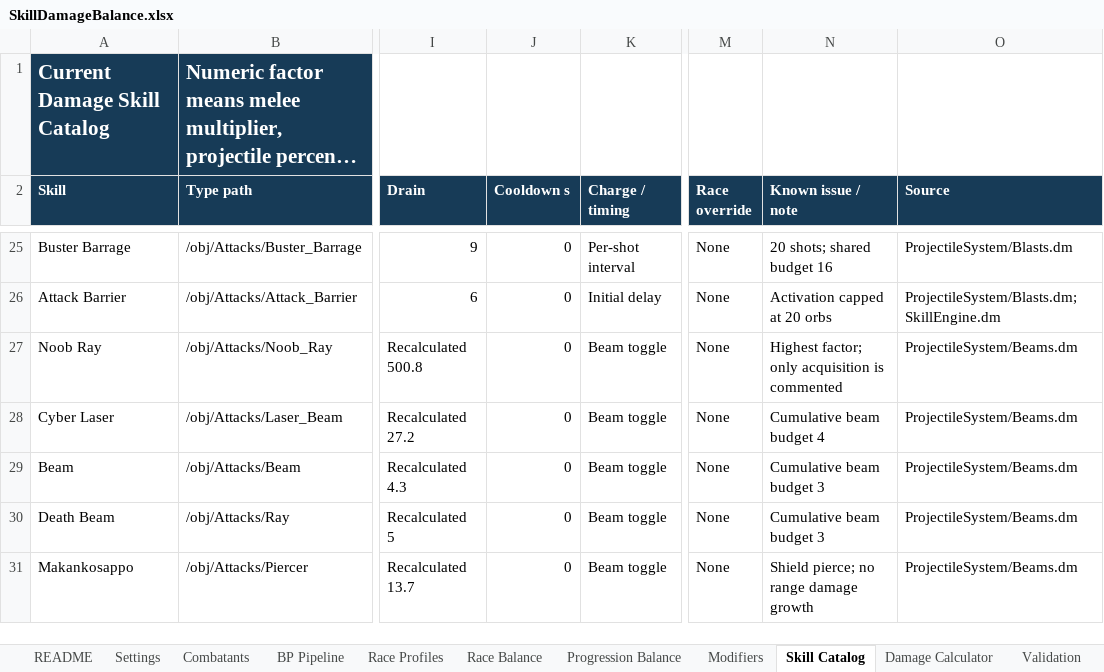
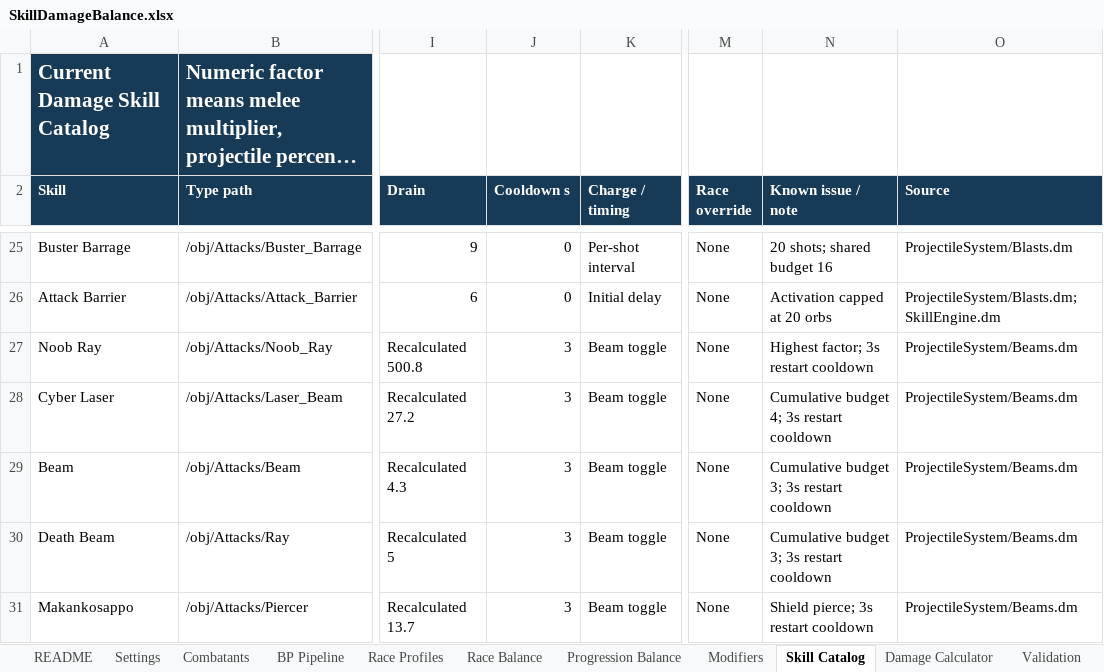
Before and after one commit to Roundstage/Nexus-Exodus, an Excel workbook: docs/Balance/SkillDamageBalance.xlsx, sheet Skill Catalog, drawn as a sheet; only a part is shown, gaps mark what is left out; long unchanged cells end in …; values as stored, in another font and other column widths than the file's, no borders; the diff covers the shown part only; the diff names each change by its address in the sheet, - before the commit and + after, or states it on an @@ line.

```diff
--- a/docs/Balance/SkillDamageBalance.xlsx (sheet Skill Catalog)
+++ b/docs/Balance/SkillDamageBalance.xlsx (sheet Skill Catalog)
-J27:J31 (Cooldown s): 0
+J27:J31 (Cooldown s): 3
-N27 (Known issue / note): Highest factor; only acquisition is commented
+N27 (Known issue / note): Highest factor; 3s restart cooldown
-N28 (Known issue / note): Cumulative beam budget 4
+N28 (Known issue / note): Cumulative budget 4; 3s restart cooldown
-N29:N30 (Known issue / note): Cumulative beam budget 3
+N29:N30 (Known issue / note): Cumulative budget 3; 3s restart cooldown
-N31 (Known issue / note): Shield pierce; no range damage growth
+N31 (Known issue / note): Shield pierce; 3s restart cooldown
```
Also changed, not shown: 2 added rows and 18 edited cells elsewhere in this sheet, sheet Damage Calculator, sheet Race Balance, sheet Validation, sheet Settings, sheet BP Pipeline, sheet Combatants, 32 other files.
